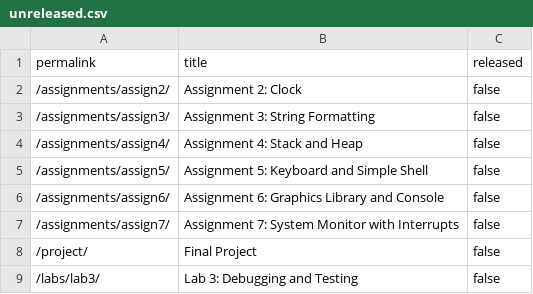
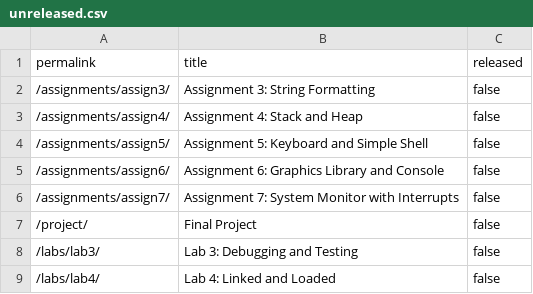
Before and after one commit to cs107e/cs107e.github.io, a CSV file: _data/unreleased.csv, drawn as a sheet; only a part is shown; the shorter side is filled out with more unchanged rows.

Commit message:
release assign2 commit 56b47f24babd3ad023b203c685222e5a710a86d3 Author: Julie Zelenski <zelenski@cs.stanford.edu> Date:   Wed Apr 15 22:01:49 2026 -0700
    release assign2

```diff
--- a/_data/unreleased.csv
+++ b/_data/unreleased.csv
@@ -1,3 +1,2 @@
 permalink,title,released
-"/assignments/assign2/","Assignment 2: Clock",false
 "/assignments/assign3/","Assignment 3: String Formatting",false
```
Also changed, not shown: 25 other files.
